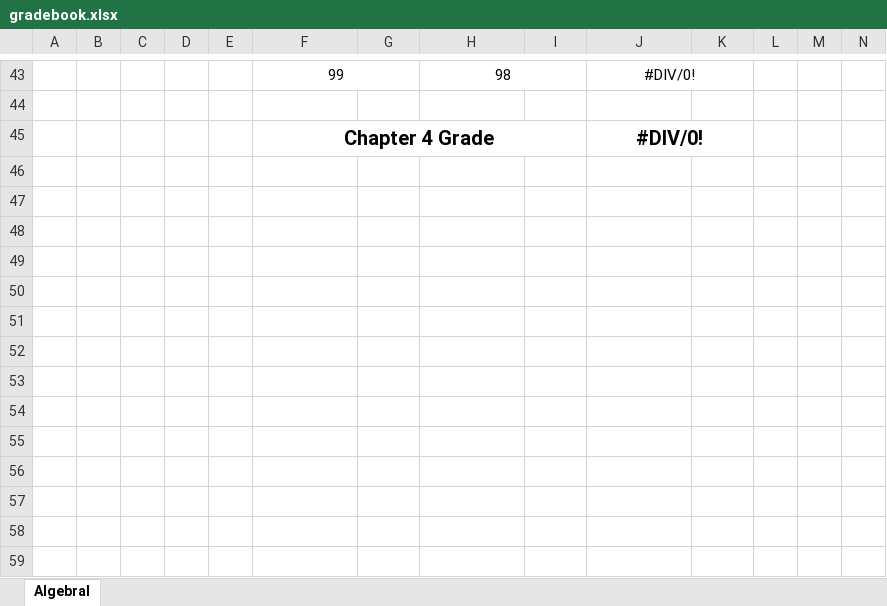
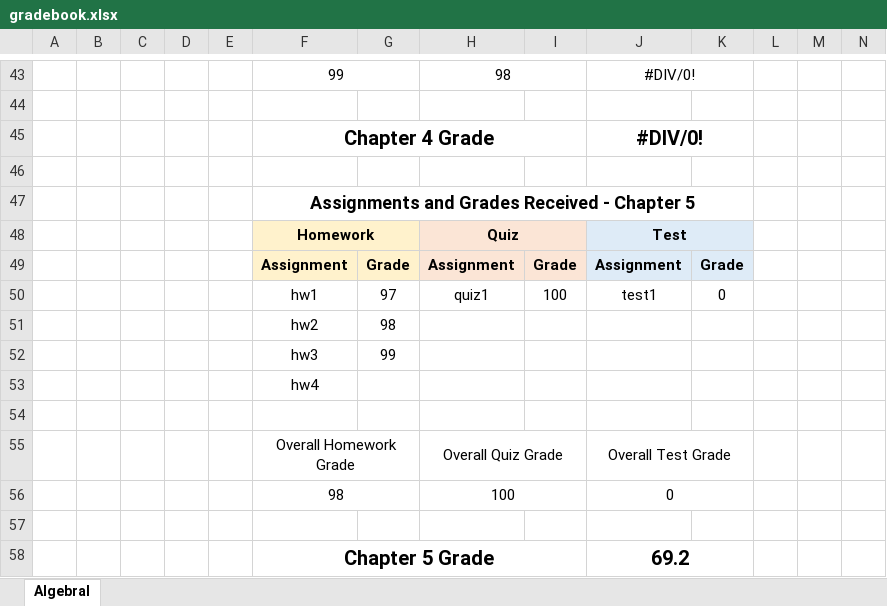
Before and after one commit to HagenFritz/math_tutoring, an Excel workbook: algebraI/gradebook.xlsx, sheet AlgebraI, drawn as a sheet; only a part is shown, gaps mark what is left out; values as stored, in another font and other column widths than the file's, no borders; rows hold the shown columns only; the diff names each change by its address in the sheet, - before the commit and + after, or states it on an @@ line.

```diff
--- a/algebraI/gradebook.xlsx (sheet AlgebraI)
+++ b/algebraI/gradebook.xlsx (sheet AlgebraI)
+row 46: (empty)
+row 47:  |  |  |  |  | Assignments and Grades Received - Chapter 5
+row 48:  |  |  |  |  | Homework |  | Quiz |  | Test
+row 49:  |  |  |  |  | Assignment | Grade | Assignment | Grade | Assignment | Grade
+row 50:  |  |  |  |  | hw1 | 97 | quiz1 | 100 | test1 | 0
+row 51:  |  |  |  |  | hw2 | 98
+row 52:  |  |  |  |  | hw3 | 99
+row 53:  |  |  |  |  | hw4
+row 54: (empty)
+row 55:  |  |  |  |  | Overall Homework Grade |  | Overall Quiz Grade |  | Overall Test Grade
+row 56:  |  |  |  |  | 98 |  | 100 |  | 0
+row 57: (empty)
+row 58:  |  |  |  |  | Chapter 5 Grade |  |  |  | 69.2
```
